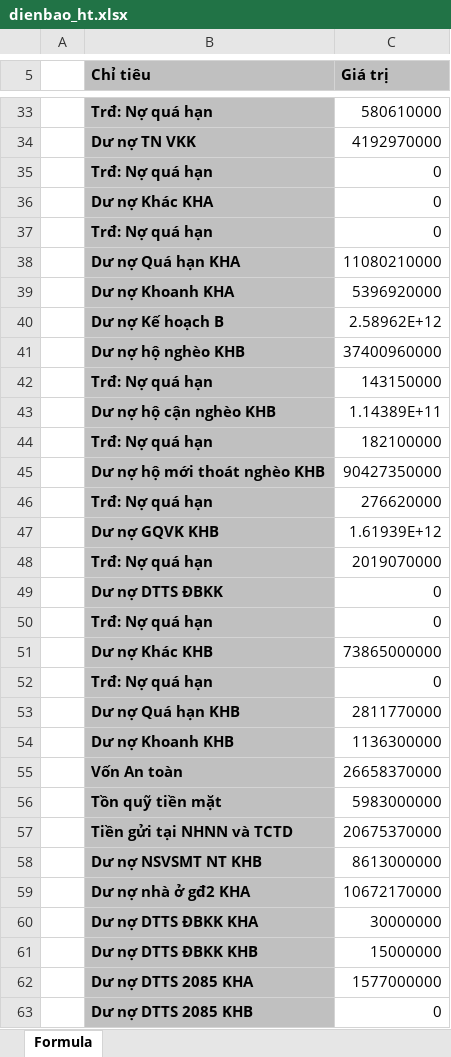
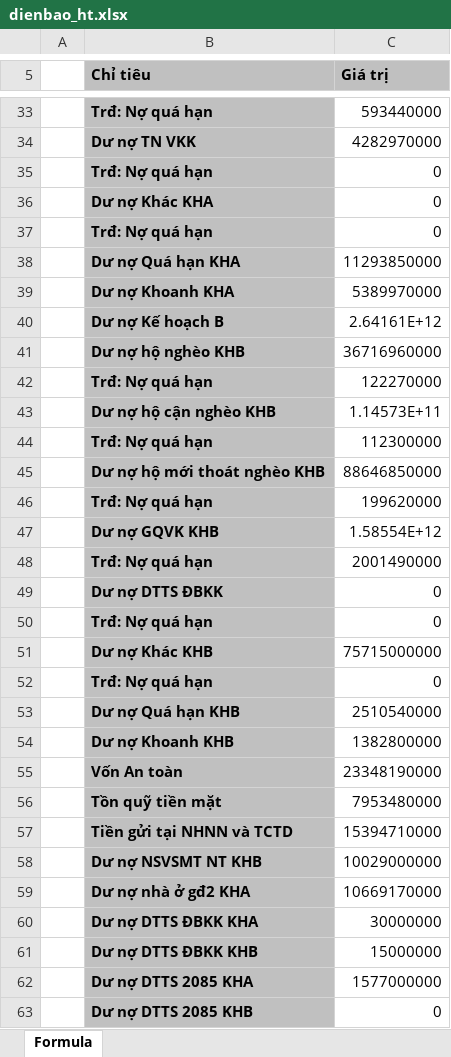
Before and after one commit to xuantruongvbsp/VBSP-SCM, an Excel workbook: cache/dienbao_ht.xlsx, sheet Formula, drawn as a sheet; only a part is shown, gaps mark what is left out; values as stored, in another font and other column widths than the file's, no borders; the diff covers the shown part only; the diff names each change by its address in the sheet, - before the commit and + after, or states it on an @@ line.

```diff
--- a/cache/dienbao_ht.xlsx (sheet Formula)
+++ b/cache/dienbao_ht.xlsx (sheet Formula)
-C33 (Giá trị): 580610000
+C33 (Giá trị): 593440000
-C34 (Giá trị): 4192970000
+C34 (Giá trị): 4282970000
-C38 (Giá trị): 11080210000
+C38 (Giá trị): 11293850000
-C39 (Giá trị): 5396920000
+C39 (Giá trị): 5389970000
-C40 (Giá trị): 2.58962E+12
+C40 (Giá trị): 2.64161E+12
-C41 (Giá trị): 37400960000
+C41 (Giá trị): 36716960000
-C42 (Giá trị): 143150000
+C42 (Giá trị): 122270000
-C43 (Giá trị): 1.14389E+11
+C43 (Giá trị): 1.14573E+11
-C44 (Giá trị): 182100000
+C44 (Giá trị): 112300000
-C45 (Giá trị): 90427350000
+C45 (Giá trị): 88646850000
-C46 (Giá trị): 276620000
+C46 (Giá trị): 199620000
-C47 (Giá trị): 1.61939E+12
+C47 (Giá trị): 1.58554E+12
-C48 (Giá trị): 2019070000
+C48 (Giá trị): 2001490000
-C51 (Giá trị): 73865000000
+C51 (Giá trị): 75715000000
-C53 (Giá trị): 2811770000
+C53 (Giá trị): 2510540000
-C54 (Giá trị): 1136300000
+C54 (Giá trị): 1382800000
-C55 (Giá trị): 26658370000
+C55 (Giá trị): 23348190000
-C56 (Giá trị): 5983000000
+C56 (Giá trị): 7953480000
-C57 (Giá trị): 20675370000
+C57 (Giá trị): 15394710000
-C58 (Giá trị): 8613000000
+C58 (Giá trị): 10029000000
-C59 (Giá trị): 10672170000
+C59 (Giá trị): 10669170000
```
Also changed, not shown: 26 edited cells elsewhere in this sheet, 12 other files.
